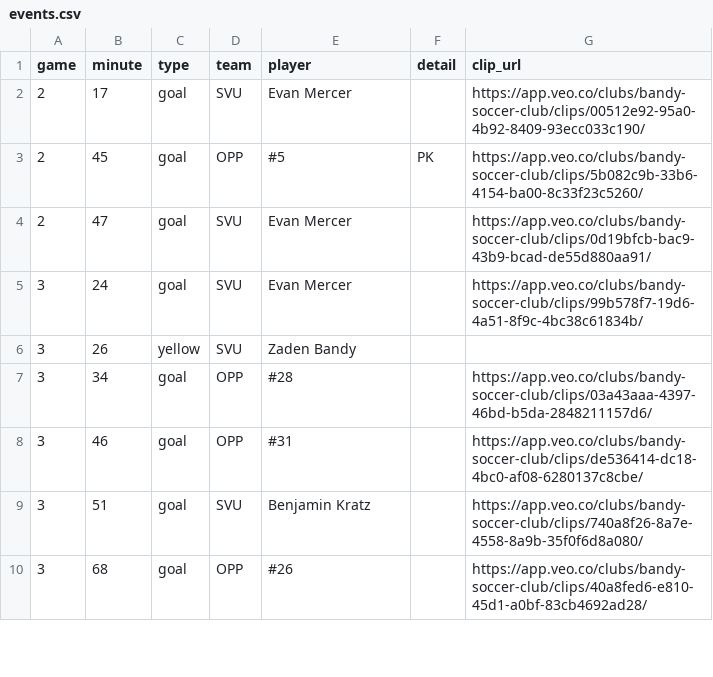
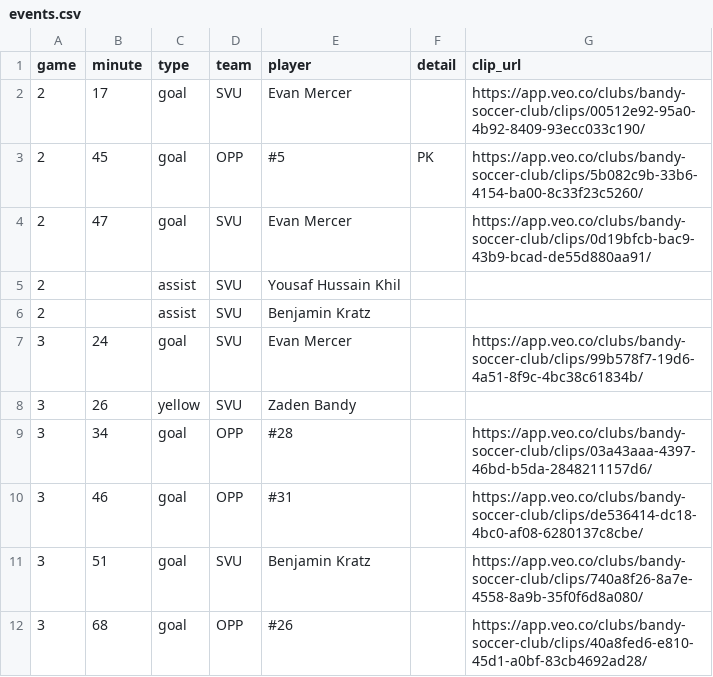
Before and after one commit to zpbandy-art/svu-u16-team-site, a CSV file: events.csv, drawn as a sheet; only a part is shown; the diff covers the shown part only; the diff names each change by its address in the sheet, - before the commit and + after, or states it on an @@ line.

```diff
--- a/events.csv
+++ b/events.csv
+row 5: 2 |  | assist | SVU | Yousaf Hussain Khil
+row 6: 2 |  | assist | SVU | Benjamin Kratz
```
Also changed, not shown: 16 added rows elsewhere in this file, 10 other files.
